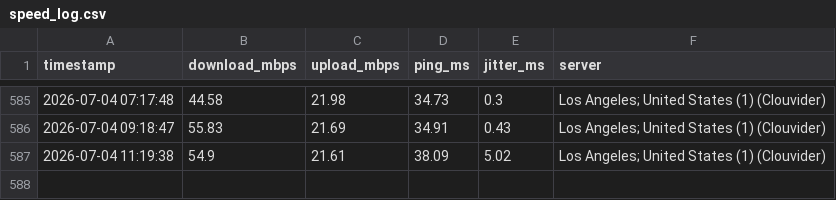
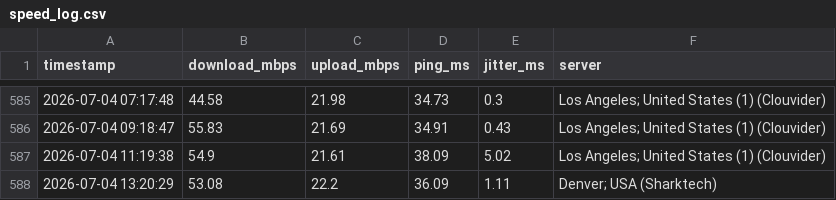
Before and after one commit to CommanderBotson93/speedtest-data, a CSV file: speed_log.csv, drawn as a sheet; only a part is shown, gaps mark what is left out.

Commit message:
speed data 2026-07-04 13:20

```diff
--- a/speed_log.csv
+++ b/speed_log.csv
@@ -587 +587,2 @@ timestamp,download_mbps,upload_mbps,ping_ms,jitter_ms,server
 2026-07-04 11:19:38,54.9,21.61,38.09,5.02,Los Angeles; United States (1) (Clouvider)
+2026-07-04 13:20:29,53.08,22.2,36.09,1.11,Denver; USA (Sharktech)
```
